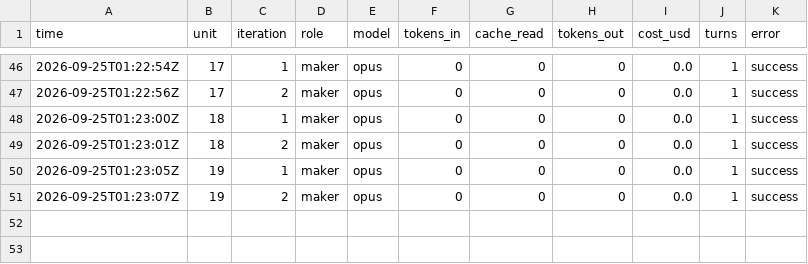
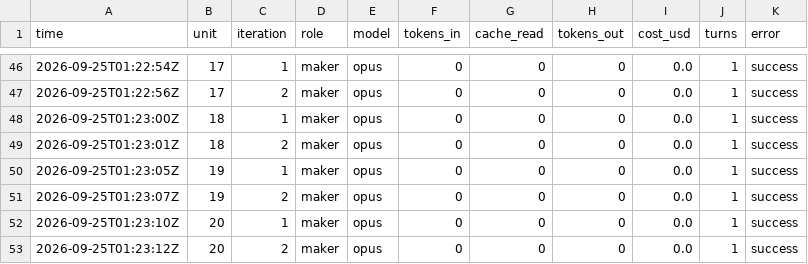
Before and after one commit to PERDANA-LLC/loop.engineering, a CSV file: loops/john-kjv-study/cost-log.csv, drawn as a sheet; only a part is shown, gaps mark what is left out.

```diff
--- a/loops/john-kjv-study/cost-log.csv
+++ b/loops/john-kjv-study/cost-log.csv
@@ -51 +51,3 @@ time,unit,iteration,role,model,tokens_in,cache_read,tokens_out,cost_usd,turns,er
 2026-09-25T01:23:07Z,19,2,maker,opus,0,0,0,0.0,1,success
+2026-09-25T01:23:10Z,20,1,maker,opus,0,0,0,0.0,1,success
+2026-09-25T01:23:12Z,20,2,maker,opus,0,0,0,0.0,1,success
```
Also changed, not shown: loops/john-kjv-study/loop-log.csv, loops/john-kjv-study/units.tsv, 3 other files.
